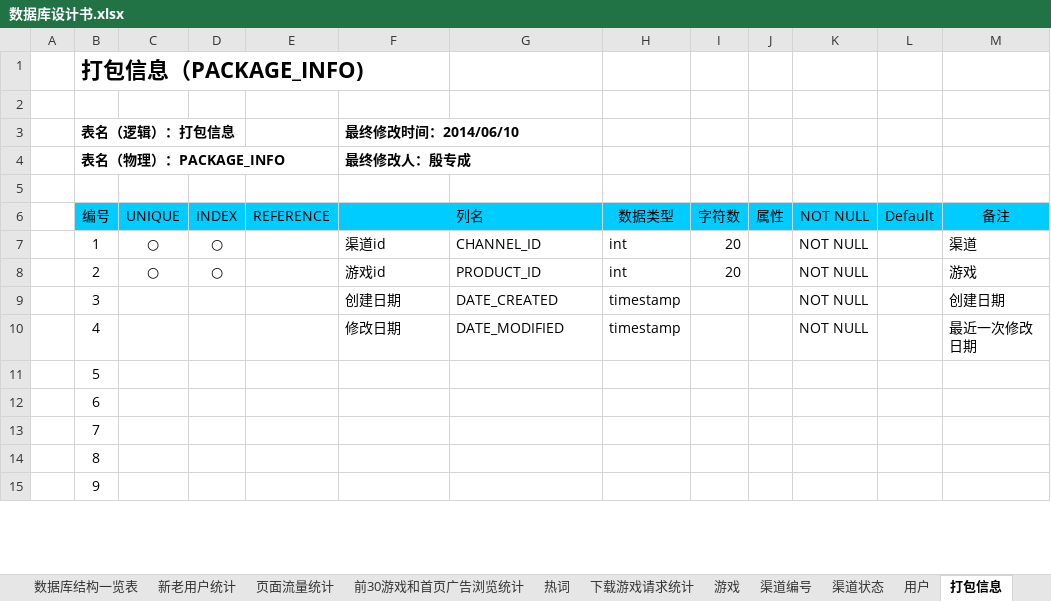
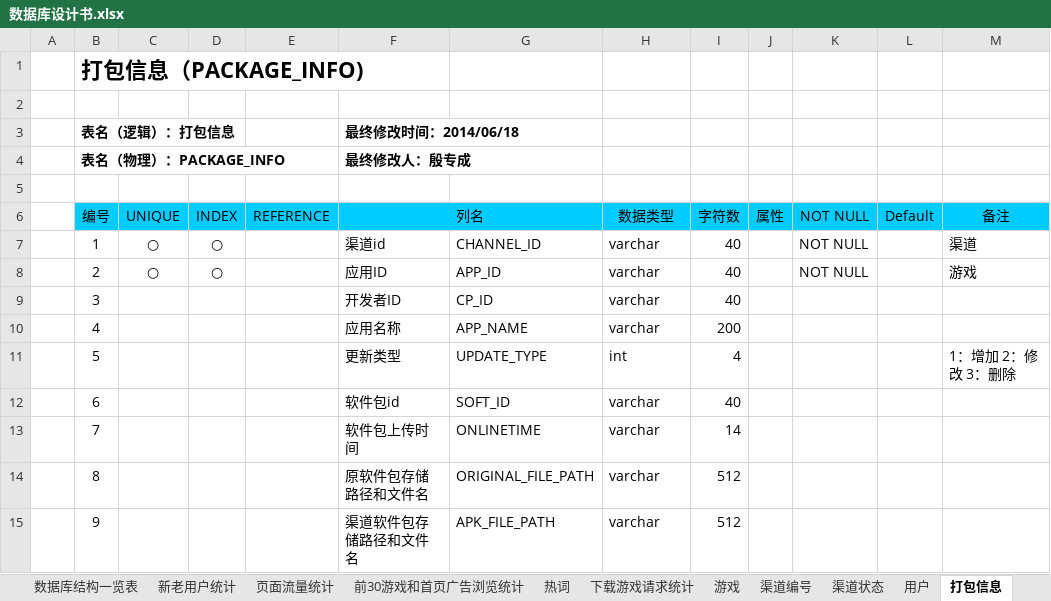
Before and after one commit to LancelotM/WoGame, an Excel workbook: 02 Detail Design/数据库设计书.xlsx, sheet 打包信息, drawn as a sheet; only a part is shown; values as stored, in another font and other column widths than the file's, no borders; the diff covers the shown part only; the diff names each change by its address in the sheet, - before the commit and + after, or states it on an @@ line.

```diff
--- a/02 Detail Design/数据库设计书.xlsx (sheet 打包信息)
+++ b/02 Detail Design/数据库设计书.xlsx (sheet 打包信息)
-F3 (列名): 最终修改时间：2014/06/10
+F3 (列名): 最终修改时间：2014/06/18
-H7:H8 (数据类型): int
+H7:H8 (数据类型): varchar
-I7:I8 (字符数): 20
+I7:I8 (字符数): 40
-F8 (列名): 游戏id
+F8 (列名): 应用ID
-G8: PRODUCT_ID
+G8: APP_ID
-F9 (列名): 创建日期
+F9 (列名): 开发者ID
-G9: DATE_CREATED
+G9: CP_ID
-H9:H10 (数据类型): timestamp
+H9:H10 (数据类型): varchar
-I9 (字符数): (empty)
+I9 (字符数): 40
-K9:K10 (NOT NULL): NOT NULL
+K9:K10 (NOT NULL): (empty)
-M9 (备注): 创建日期
+M9 (备注): (empty)
-F10 (列名): 修改日期
+F10 (列名): 应用名称
-G10: DATE_MODIFIED
+G10: APP_NAME
-I10 (字符数): (empty)
+I10 (字符数): 200
-M10 (备注): 最近一次修改日期
+M10 (备注): (empty)
-F11 (列名): (empty)
+F11 (列名): 更新类型
-G11: (empty)
+G11: UPDATE_TYPE
-H11 (数据类型): (empty)
+H11 (数据类型): int
-I11 (字符数): (empty)
+I11 (字符数): 4
-M11 (备注): (empty)
+M11 (备注): 1：增加 2：修改 3：删除
-F12 (列名): (empty)
+F12 (列名): 软件包id
-G12: (empty)
+G12: SOFT_ID
-H12:H15 (数据类型): (empty)
+H12:H15 (数据类型): varchar
-I12 (字符数): (empty)
+I12 (字符数): 40
-F13 (列名): (empty)
+F13 (列名): 软件包上传时间
-G13: (empty)
+G13: ONLINETIME
-I13 (字符数): (empty)
+I13 (字符数): 14
-F14 (列名): (empty)
+F14 (列名): 原软件包存储路径和文件名
-G14: (empty)
+G14: ORIGINAL_FILE_PATH
-I14:I15 (字符数): (empty)
+I14:I15 (字符数): 512
-F15 (列名): (empty)
+F15 (列名): 渠道软件包存储路径和文件名
-G15: (empty)
+G15: APK_FILE_PATH
```
Also changed, not shown: 1 added row and 38 edited cells elsewhere in this sheet, sheet 版本履历, sheet 游戏, sheet 用户, sheet 下载游戏请求统计, sheet 渠道编号, sheet 热词, 1 other file.
